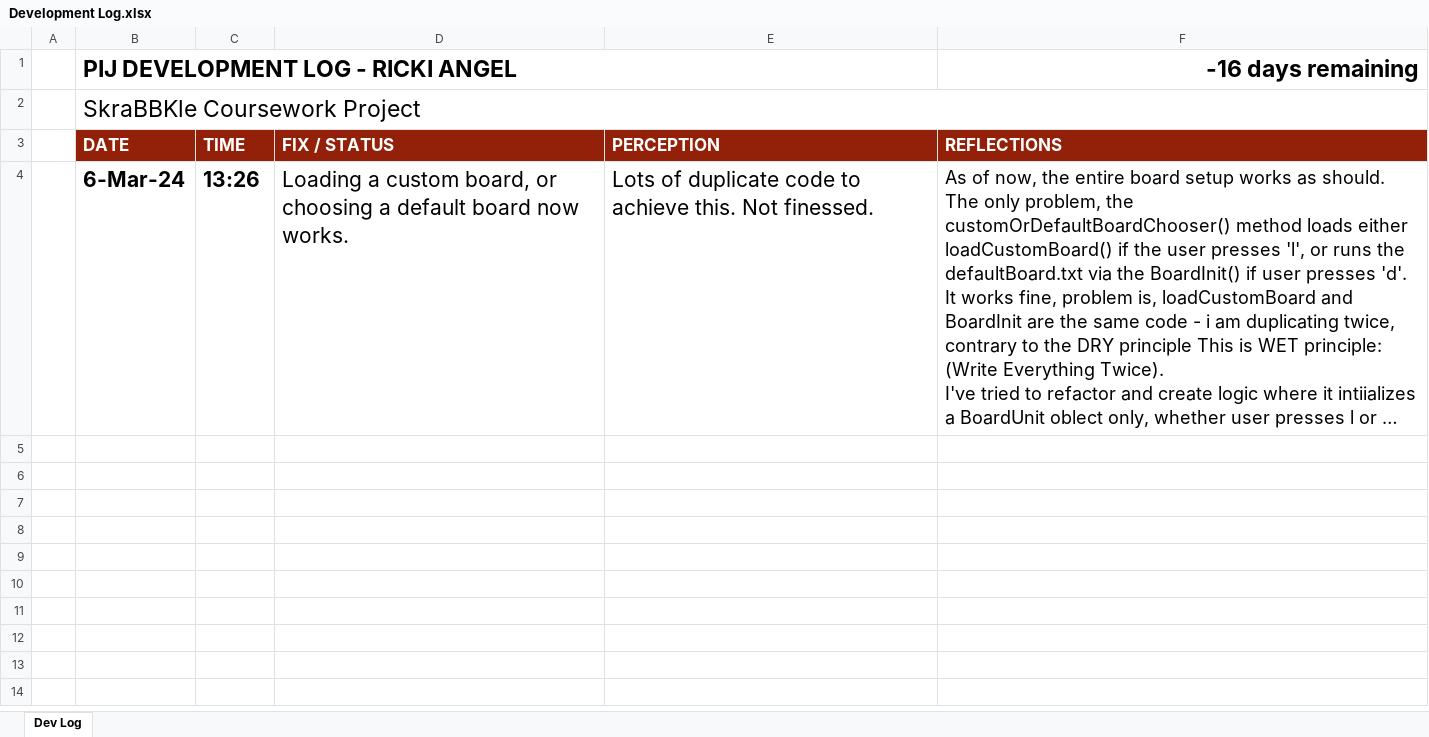
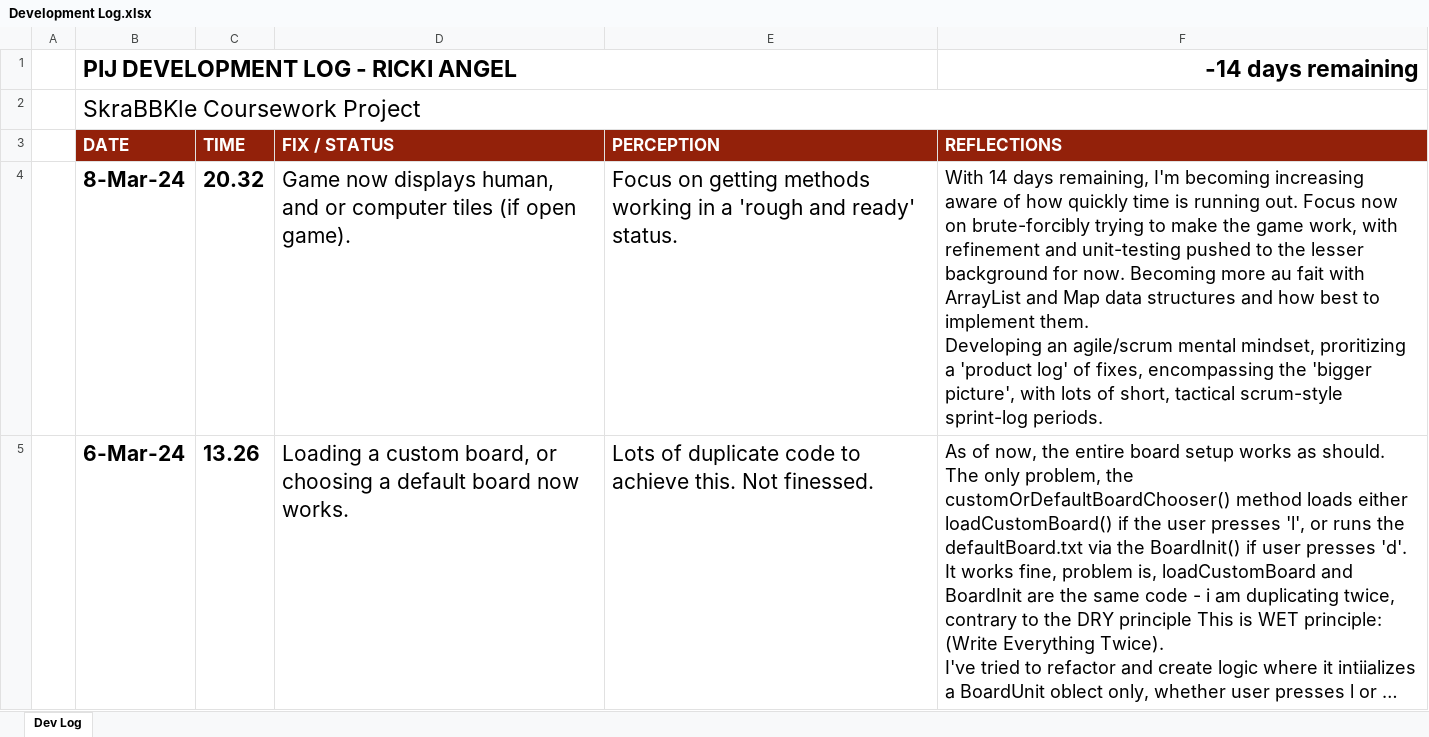
Before and after one commit to TechAngelX/Skrabble, an Excel workbook: Ancillary Docs/Development Log.xlsx, sheet Dev Log, drawn as a sheet; long unchanged cells end in …; values as stored, in another font and other column widths than the file's, no borders; charts and pictures and conditional formats not drawn; addresses are those after the commit; ↵ is a line break in a cell; the diff names each change by its address in the sheet, - before the commit and + after, or states it on an @@ line.

```diff
--- a/Ancillary Docs/Development Log.xlsx (sheet Dev Log)
+++ b/Ancillary Docs/Development Log.xlsx (sheet Dev Log)
-F1 (REFLECTIONS): -16 days remaining
+F1 (REFLECTIONS): -14 days remaining
+row 4:  | 8-Mar-24 | 20.32 | Game now displays human, and or computer tiles (if open game). | Focus on getting methods working in a 'rough and ready' status. | With 14 days remaining, I'm becoming increasing aware of how quickly time is running out. Focus now on brute-forcibly trying to make the game work, with refinement and unit-testing pushed to the lesser background for now. Becoming more au fait with ArrayList and Map data structures and how best to implement them. ↵ Developing an agile/scrum mental mindset, proritizing a 'product log' of fixes, encompassing the 'bigger picture', with lots of short, tactical scrum-style sprint-log periods.
-C5 (TIME): 13:26
+C5 (TIME): 13.26
```
Also changed, not shown: 2 other files.
